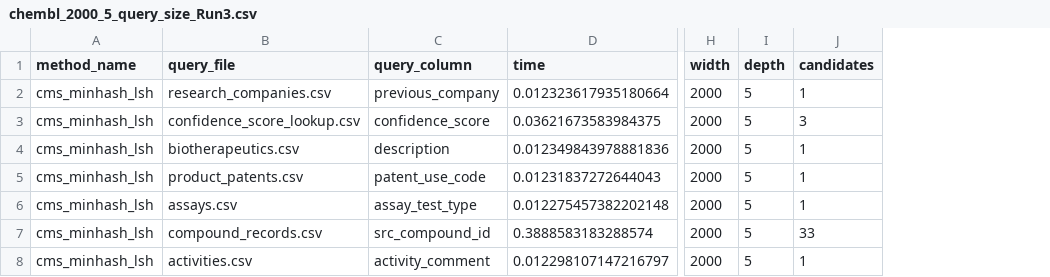
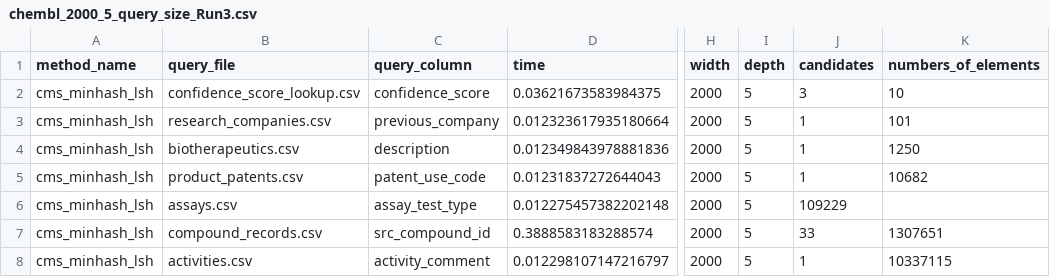
Before and after one commit to sadia-4/SketchJoin, a CSV file: results/results_sj2/query_size_results/chembl_2000_5_query_size_Run3.csv, drawn as a sheet; only a part is shown, gaps mark what is left out; addresses are those after the commit; the diff names each change by its address in the sheet, - before the commit and + after, or states it on an @@ line.

Commit message:
Update chembl_2000_5_query_size_Run3.csv

```diff
--- a/results/results_sj2/query_size_results/chembl_2000_5_query_size_Run3.csv
+++ b/results/results_sj2/query_size_results/chembl_2000_5_query_size_Run3.csv
+column K (numbers_of_elements), rows 3-8: 101 | 1250 | 10682 |  | 1307651 | 10337115
@@ row 3 moved to row 2: cms_minhash_lsh @@
-J6 (candidates): 1
+J6 (candidates): 109229
```
